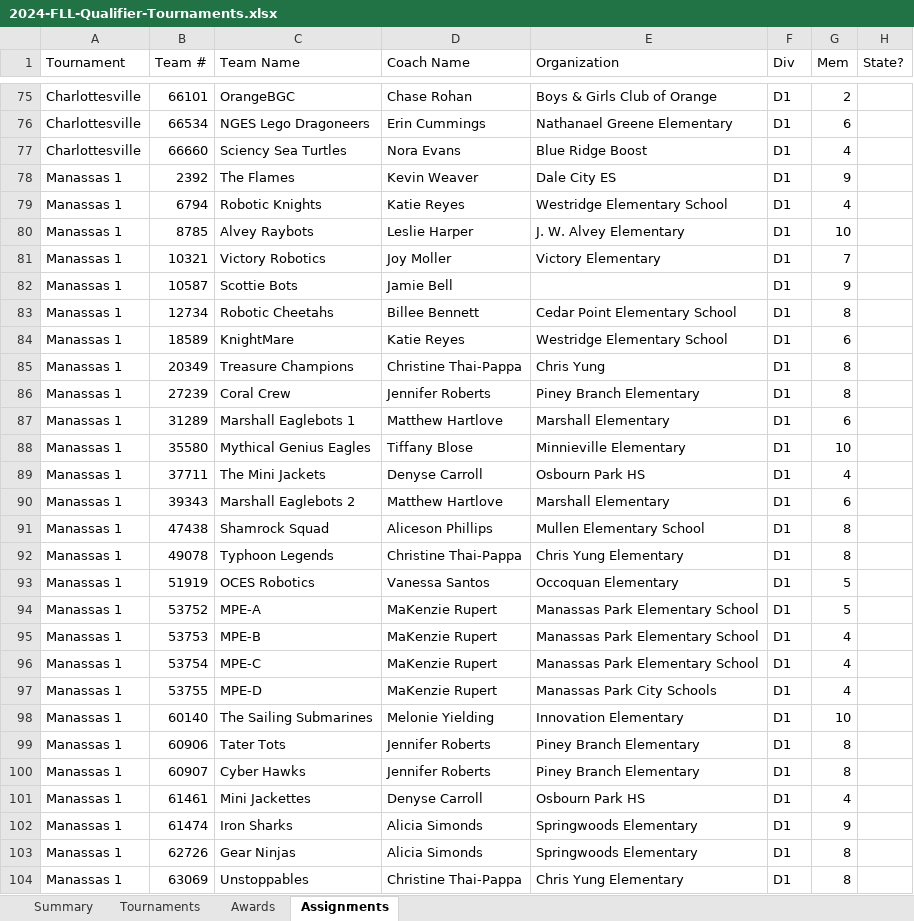
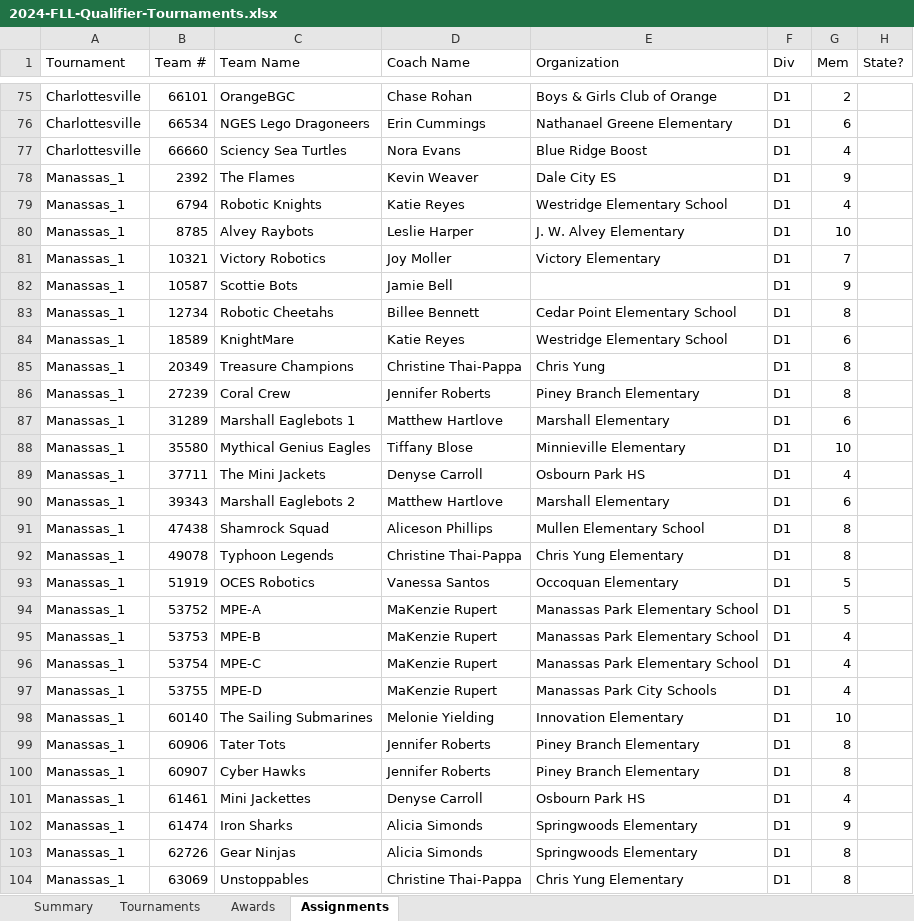
Before and after one commit to MrGibbage/OJS_Script_maker_NG, an Excel workbook: 2024/2024-FLL-Qualifier-Tournaments.xlsx, sheet Assignments, drawn as a sheet; only a part is shown, gaps mark what is left out; values as stored, in another font and other column widths than the file's, no borders; table styles not drawn; the diff covers the shown part only; the diff names each change by its address in the sheet, - before the commit and + after, or states it on an @@ line.

```diff
--- a/2024/2024-FLL-Qualifier-Tournaments.xlsx (sheet Assignments)
+++ b/2024/2024-FLL-Qualifier-Tournaments.xlsx (sheet Assignments)
-A78:A104 (Tournament): Manassas 1
+A78:A104 (Tournament): Manassas_1
```
Also changed, not shown: 71 edited cells elsewhere in this sheet, sheet Awards, sheet Tournaments, sheet Summary, 1 other file.
